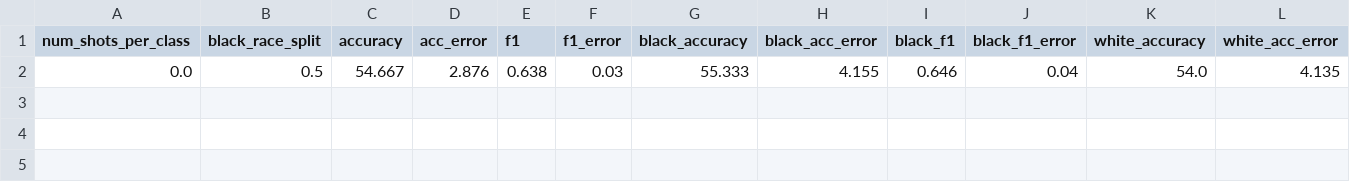
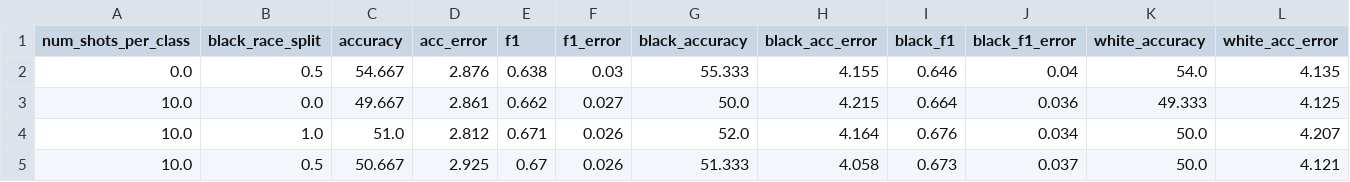
Before and after one commit to jcub-gold/CheXpert_ManyICL_Demo, a CSV file: CheXpert_gpt-4o-2024-05-13_1_results.csv, drawn as a sheet; only a part is shown; rows hold the shown columns only; the diff names each change by its address in the sheet, - before the commit and + after, or states it on an @@ line.

Commit message:
10 shot done

```diff
--- a/CheXpert_gpt-4o-2024-05-13_1_results.csv
+++ b/CheXpert_gpt-4o-2024-05-13_1_results.csv
+row 3: 10.0 | 0.0 | 49.667 | 2.861 | 0.662 | 0.027 | 50.0 | 4.215 | 0.664 | 0.036 | 49.333 | 4.125
+row 4: 10.0 | 1.0 | 51.0 | 2.812 | 0.671 | 0.026 | 52.0 | 4.164 | 0.676 | 0.034 | 50.0 | 4.207
+row 5: 10.0 | 0.5 | 50.667 | 2.925 | 0.67 | 0.026 | 51.333 | 4.058 | 0.673 | 0.037 | 50.0 | 4.121
```
Also changed, not shown: 8 other files.
